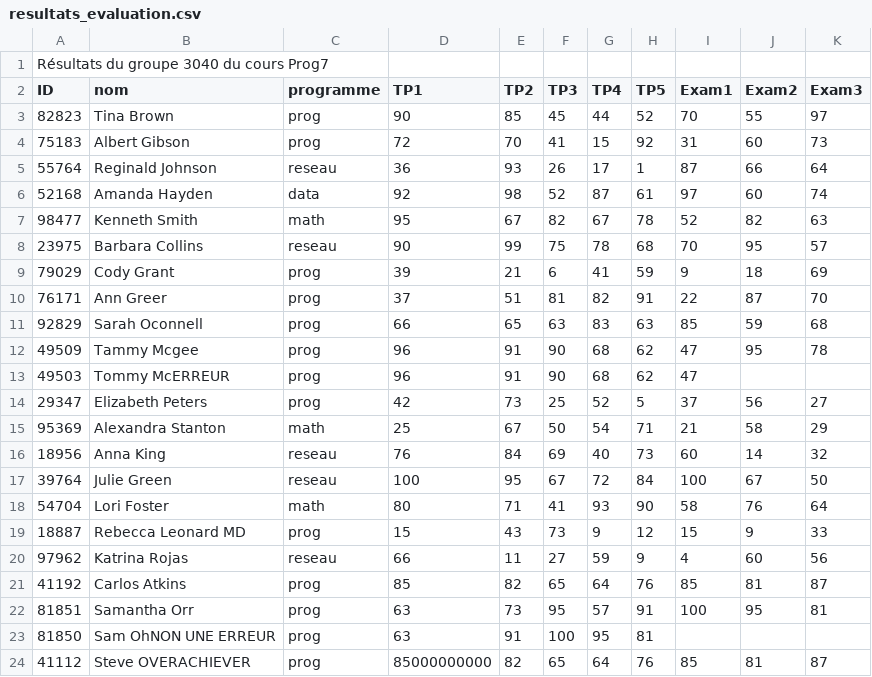
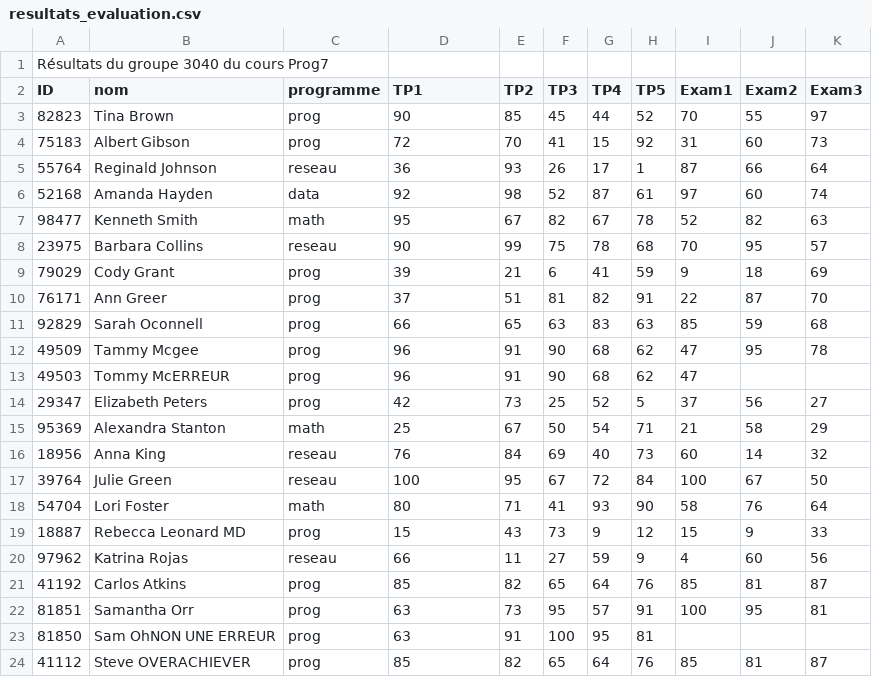
Before and after one commit to 420-2N6R/r21-exercices-Yannis411, a CSV file: Ex3_retour_TP1/resultats_evaluation.csv, drawn as a sheet.

```diff
--- a/Ex3_retour_TP1/resultats_evaluation.csv
+++ b/Ex3_retour_TP1/resultats_evaluation.csv
@@ -23,2 +23,2 @@ ID;nom;programme;TP1;TP2;TP3;TP4;TP5;Exam1;Exam2;Exam3
 81850;Sam OhNON UNE ERREUR;prog;63;91;100;95;81
-41112;Steve OVERACHIEVER;prog;85000000000;82;65;64;76;85;81;87
+41112;Steve OVERACHIEVER;prog;85;82;65;64;76;85;81;87
```
Also changed, not shown: 3 other files.
